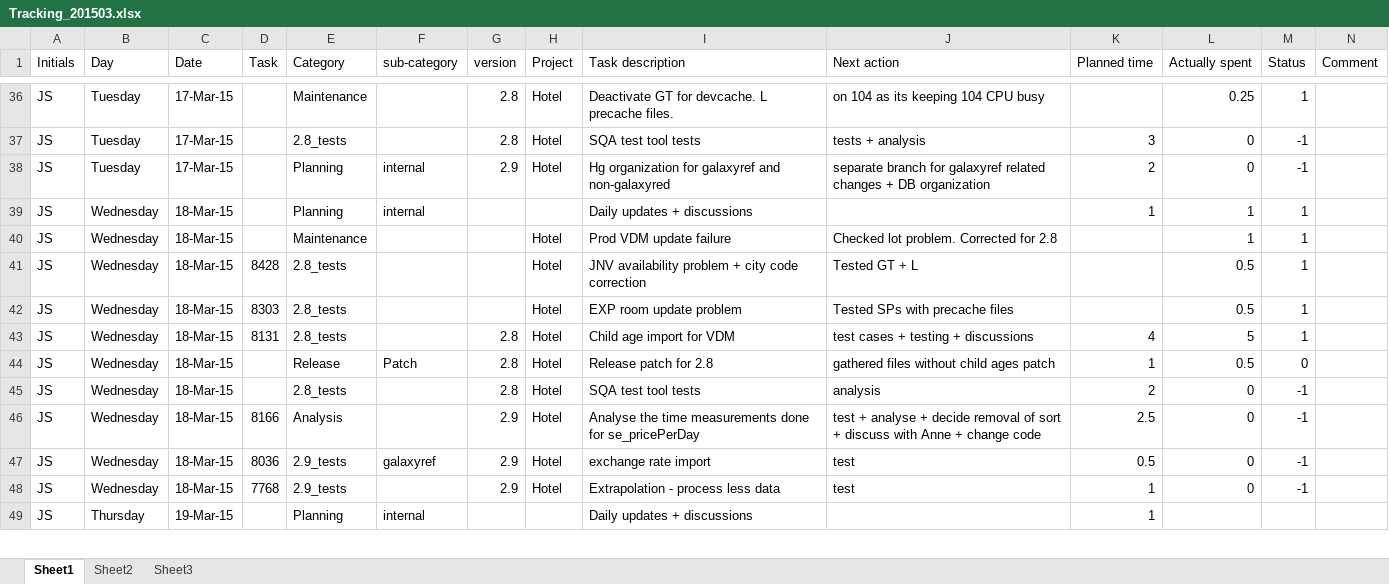
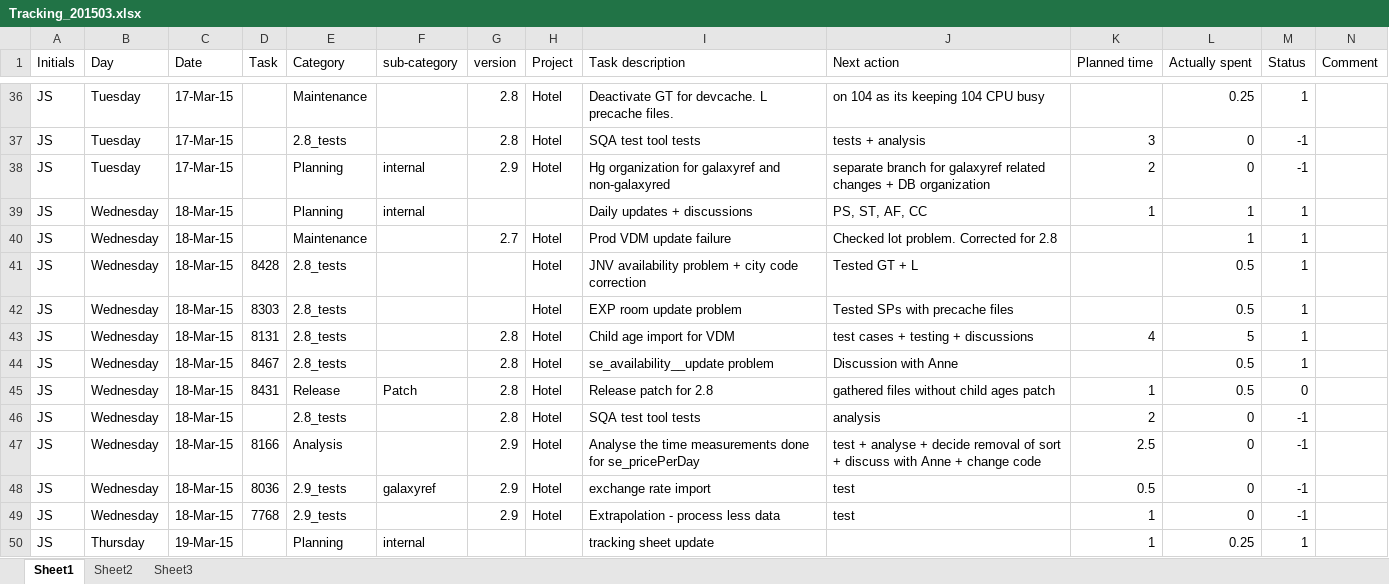
Before and after one commit to jy0tsna/Timesheets, an Excel workbook: Manual/Tracking_201503.xlsx, sheet Sheet1, drawn as a sheet; only a part is shown, gaps mark what is left out; values as stored, in another font and other column widths than the file's, no cell formats; addresses are those after the commit; rows hold the shown columns only; the diff covers the shown part only; the diff names each change by its address in the sheet, - before the commit and + after, or states it on an @@ line.

Commit message:
as on 2015-03-23

```diff
--- a/Manual/Tracking_201503.xlsx (sheet Sheet1)
+++ b/Manual/Tracking_201503.xlsx (sheet Sheet1)
-J39 (Next action): (empty)
+J39 (Next action): PS, ST, AF, CC
-G40 (version): (empty)
+G40 (version): 2.7
+row 44: JS | Wednesday | 18-Mar-15 | 8467 | 2.8_tests |  | 2.8 | Hotel | se_availability__update problem | Discussion with Anne |  | 0.5 | 1
-D45 (Task): (empty)
+D45 (Task): 8431
-I50 (Task description): Daily updates + discussions
+I50 (Task description): tracking sheet update
-L50 (Actually spent): (empty)
+L50 (Actually spent): 0.25
-M50 (Status): (empty)
+M50 (Status): 1
```
Also changed, not shown: 20 added rows, 3 removed rows and 70 edited cells elsewhere in this sheet, cell formats.
